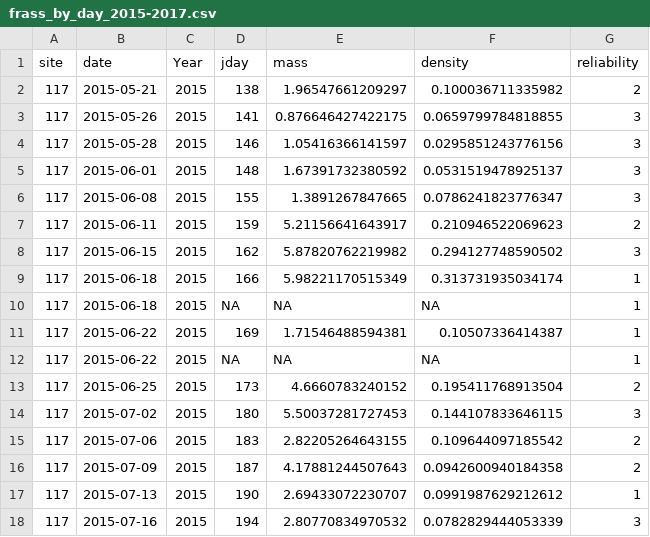
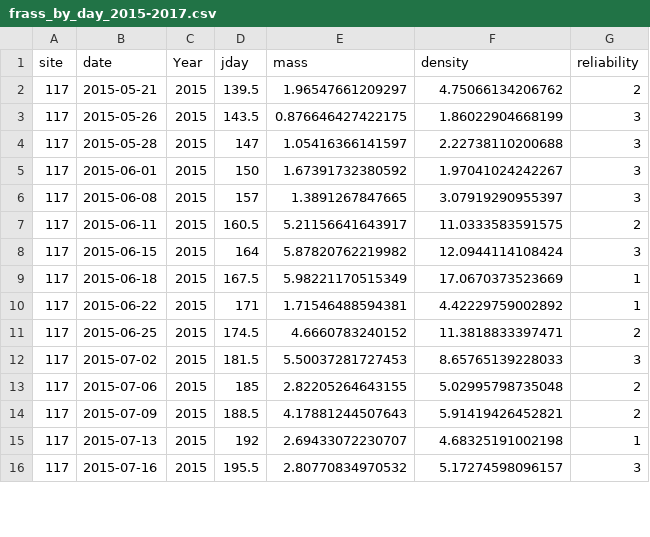
Before and after one commit to hurlbertlab/caterpillars-count-analysis, a CSV file: data/arthropods/frass_by_day_2015-2017.csv, drawn as a sheet; only a part is shown; the diff covers the shown part only.

Commit message:
updating frass summary

```diff
--- a/data/arthropods/frass_by_day_2015-2017.csv
+++ b/data/arthropods/frass_by_day_2015-2017.csv
@@ -1,18 +1,16 @@
 "site","date","Year","jday","mass","density","reliability"
-117,2015-05-21,"2015",138,1.96547661209297,0.100036711335982,2
-117,2015-05-26,"2015",141,0.876646427422175,0.0659799784818855,3
-117,2015-05-28,"2015",146,1.05416366141597,0.0295851243776156,3
-117,2015-06-01,"2015",148,1.67391732380592,0.0531519478925137,3
-117,2015-06-08,"2015",155,1.3891267847665,0.0786241823776347,3
-117,2015-06-11,"2015",159,5.21156641643917,0.210946522069623,2
-117,2015-06-15,"2015",162,5.87820762219982,0.294127748590502,3
-117,2015-06-18,"2015",166,5.98221170515349,0.313731935034174,1
-117,2015-06-18,"2015",NA,NA,NA,1
-117,2015-06-22,"2015",169,1.71546488594381,0.10507336414387,1
-117,2015-06-22,"2015",NA,NA,NA,1
-117,2015-06-25,"2015",173,4.6660783240152,0.195411768913504,2
-117,2015-07-02,"2015",180,5.50037281727453,0.144107833646115,3
-117,2015-07-06,"2015",183,2.82205264643155,0.109644097185542,2
-117,2015-07-09,"2015",187,4.17881244507643,0.0942600940184358,2
-117,2015-07-13,"2015",190,2.69433072230707,0.0991987629212612,1
-117,2015-07-16,"2015",194,2.80770834970532,0.0782829444053339,3
+117,2015-05-21,"2015",139.5,1.96547661209297,4.75066134206762,2
+117,2015-05-26,"2015",143.5,0.876646427422175,1.86022904668199,3
+117,2015-05-28,"2015",147,1.05416366141597,2.22738110200688,3
+117,2015-06-01,"2015",150,1.67391732380592,1.97041024242267,3
+117,2015-06-08,"2015",157,1.3891267847665,3.07919290955397,3
+117,2015-06-11,"2015",160.5,5.21156641643917,11.0333583591575,2
+117,2015-06-15,"2015",164,5.87820762219982,12.0944114108424,3
+117,2015-06-18,"2015",167.5,5.98221170515349,17.0670373523669,1
+117,2015-06-22,"2015",171,1.71546488594381,4.42229759002892,1
+117,2015-06-25,"2015",174.5,4.6660783240152,11.3818833397471,2
+117,2015-07-02,"2015",181.5,5.50037281727453,8.65765139228033,3
+117,2015-07-06,"2015",185,2.82205264643155,5.02995798735048,2
+117,2015-07-09,"2015",188.5,4.17881244507643,5.91419426452821,2
+117,2015-07-13,"2015",192,2.69433072230707,4.68325191002198,1
+117,2015-07-16,"2015",195.5,2.80770834970532,5.17274598096157,3
```
Also changed, not shown: 10 removed rows and 73 edited cells elsewhere in this file.
